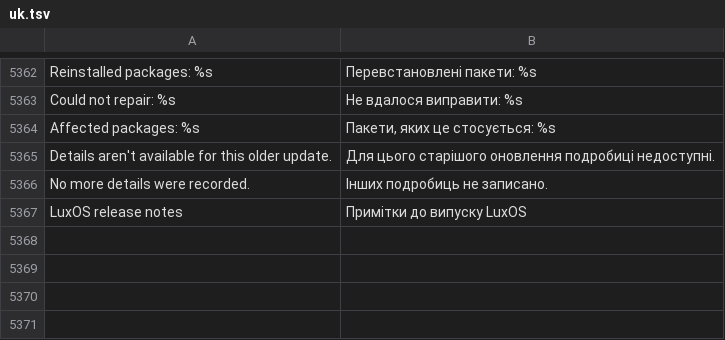
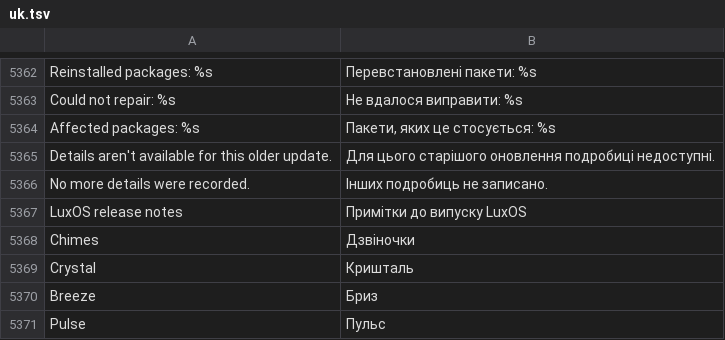
Before and after one commit to luxopes/LuxOS-Arch, a TSV file: packages/luxos-i18n/files/uk.tsv, drawn as a sheet; only a part is shown, gaps mark what is left out.

Commit message:
Clock alarm sounds and new icon in 1.0.3, distinct Keyboard Shortcuts icon, redrawn LuxOS News icon (luxos-desktop 1.1.0-93, luxos-i18n 1.0.0-96)
- Clock (from WIP 1.1.1, without the unfinished glass look): per-alarm sound (Classic, Sunrise, Chimes,
  Crystal, Breeze, Pulse - AI-generated, origin in files/sounds/clock/SOURCES.md) or your own file copied
  to ~/.local/share/luxos/clock/sounds, preview in the alarm form, snoozed alarm keeps its sound, several
  alarms in the same minute ring once with the first one's sound; keeps main's ring loop that ends with
  the app; new luxos-clock icon (falls back to org.gnome.clocks). luxos_gtk: FILE_CHOOSER_OPEN,
  file_chooser_add_filter, combo_box_text_insert. Chimes/Crystal/Breeze/Pulse in all 12 languages.
- Keyboard Shortcuts: icon 'shortcuts' (WhiteSur maps preferences-desktop-keyboard-shortcuts to the same
  keyboard picture as Keyboard Layouts), also window icon and Welcome button.
- LuxOS News icon: megaphone handle overlaps the body instead of hanging off it.
Tests: test_luxos_clock_app 9/9, shortcuts, apps_sync, window_fit, whats_new, news, i18n, store.

```diff
--- a/packages/luxos-i18n/files/uk.tsv
+++ b/packages/luxos-i18n/files/uk.tsv
@@ -5367 +5367,5 @@ No more details were recorded.	Інших подробиць не записан
 LuxOS release notes	Примітки до випуску LuxOS
+Chimes	Дзвіночки
+Crystal	Кришталь
+Breeze	Бриз
+Pulse	Пульс
```
Also changed, not shown: packages/luxos-i18n/files/cs.tsv, packages/luxos-i18n/files/de.tsv, 28 other files.
